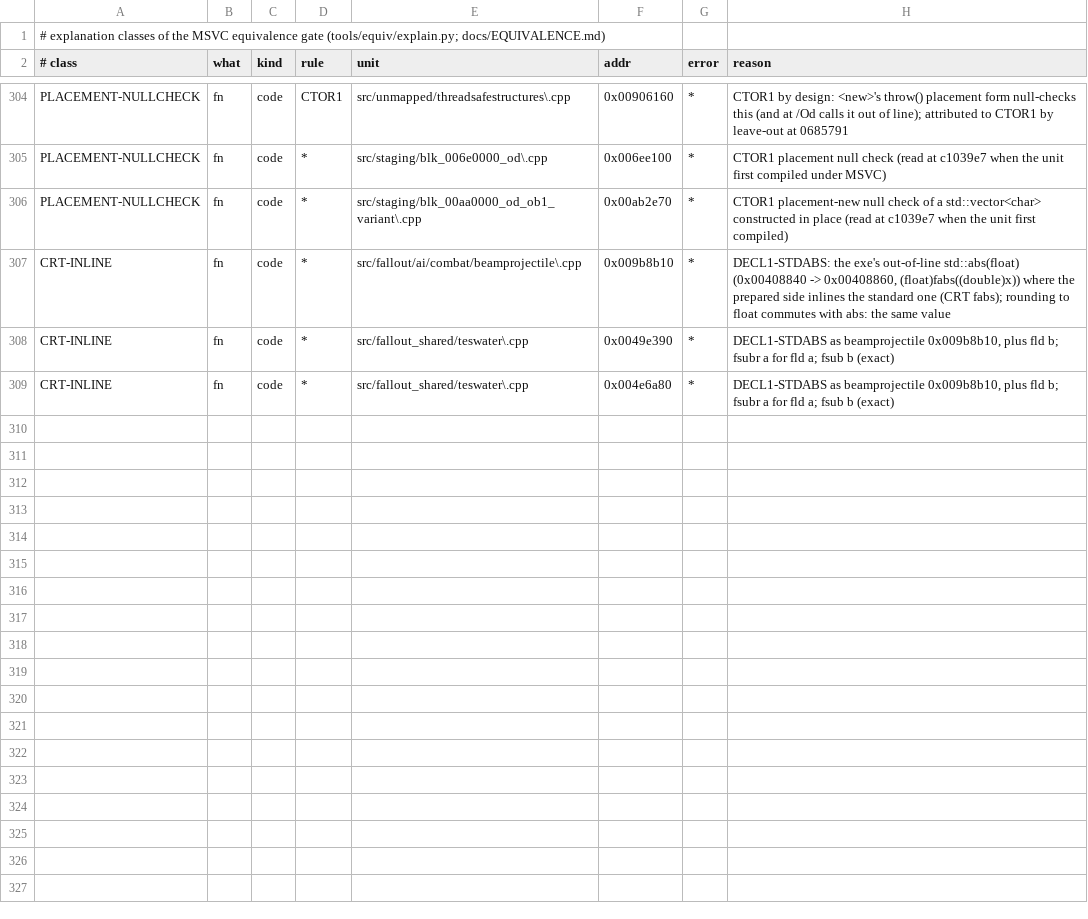
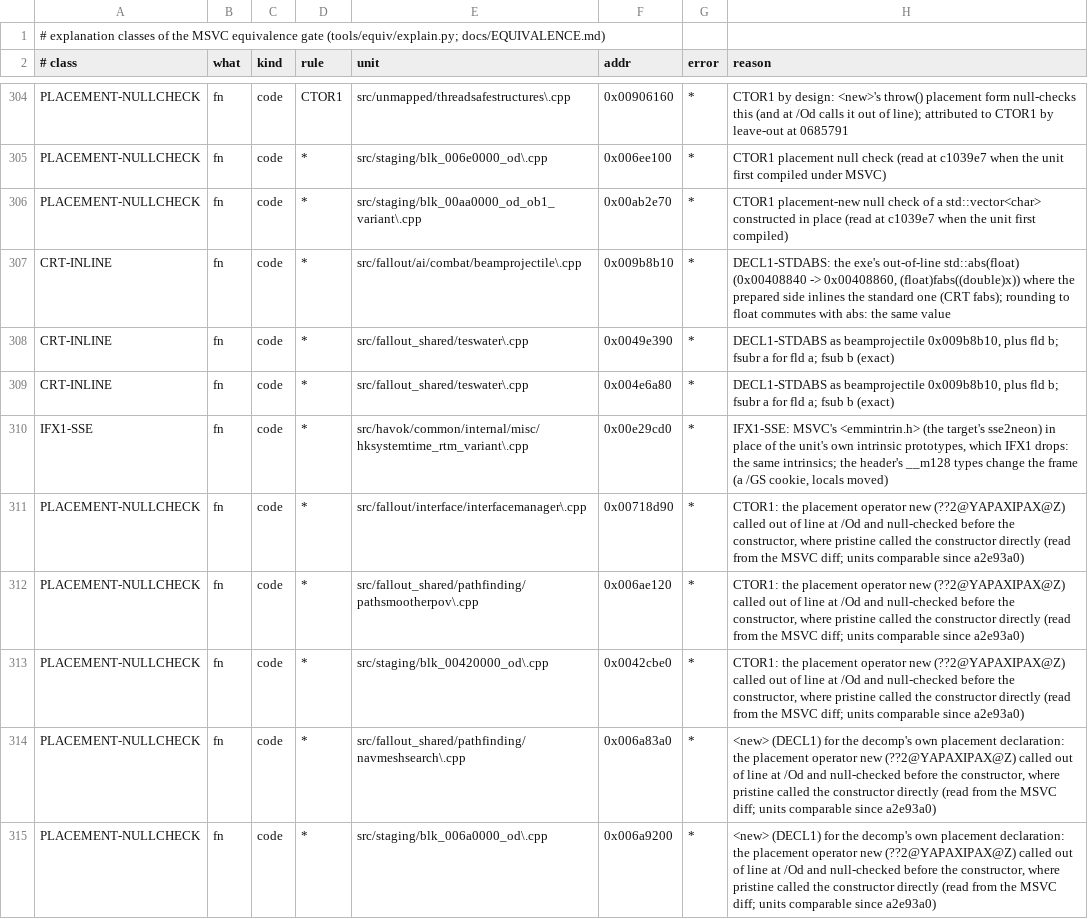
Before and after one commit to toadharvard/nx-agent, a TSV file: ports/fnv-nx/tools/equiv/explained.tsv, drawn as a sheet; only a part is shown, gaps mark what is left out.

```diff
--- a/ports/fnv-nx/tools/equiv/explained.tsv
+++ b/ports/fnv-nx/tools/equiv/explained.tsv
@@ -309 +309,7 @@ CRT-INLINE	fn	code	*	src/fallout_shared/teswater\.cpp	0x0049e390	*	DECL1-STDABS
 CRT-INLINE	fn	code	*	src/fallout_shared/teswater\.cpp	0x004e6a80	*	DECL1-STDABS as beamprojectile 0x009b8b10, plus fld b; fsubr a for fld a; fsub b (exact)
+IFX1-SSE	fn	code	*	src/havok/common/internal/misc/hksystemtime_rtm_variant\.cpp	0x00e29cd0	*	IFX1-SSE: MSVC's <emmintrin.h> (the target's sse2neon) in place of the unit's own intrinsic prototypes, which IFX1 drops: the same intrinsics; the header's __m128 types change the frame (a /GS cookie, locals moved)
+PLACEMENT-NULLCHECK	fn	code	*	src/fallout/interface/interfacemanager\.cpp	0x00718d90	*	CTOR1: the placement operator new (??2@YAPAXIPAX@Z) called out of line at /Od and null-checked before the constructor, where pristine called the constructor directly (read from the MSVC diff; units comparable since a2e93a0)
+PLACEMENT-NULLCHECK	fn	code	*	src/fallout_shared/pathfinding/pathsmootherpov\.cpp	0x006ae120	*	CTOR1: the placement operator new (??2@YAPAXIPAX@Z) called out of line at /Od and null-checked before the constructor, where pristine called the constructor directly (read from the MSVC diff; units comparable since a2e93a0)
+PLACEMENT-NULLCHECK	fn	code	*	src/staging/blk_00420000_od\.cpp	0x0042cbe0	*	CTOR1: the placement operator new (??2@YAPAXIPAX@Z) called out of line at /Od and null-checked before the constructor, where pristine called the constructor directly (read from the MSVC diff; units comparable since a2e93a0)
+PLACEMENT-NULLCHECK	fn	code	*	src/fallout_shared/pathfinding/navmeshsearch\.cpp	0x006a83a0	*	<new> (DECL1) for the decomp's own placement declaration: the placement operator new (??2@YAPAXIPAX@Z) called out of line at /Od and null-checked before the constructor, where pristine called the constructor directly (read from the MSVC diff; units comparable since a2e93a0)
+PLACEMENT-NULLCHECK	fn	code	*	src/staging/blk_006a0000_od\.cpp	0x006a9200	*	<new> (DECL1) for the decomp's own placement declaration: the placement operator new (??2@YAPAXIPAX@Z) called out of line at /Od and null-checked before the constructor, where pristine called the constructor directly (read from the MSVC diff; units comparable since a2e93a0)
```
Also changed, not shown: ports/fnv-nx/tools/equiv/classes.tsv, 4 other files.
